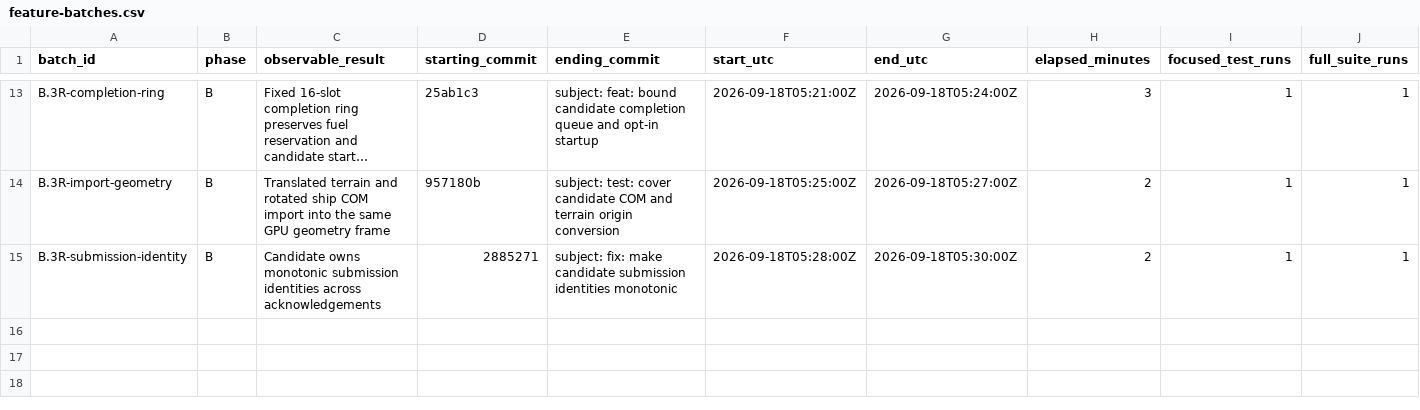
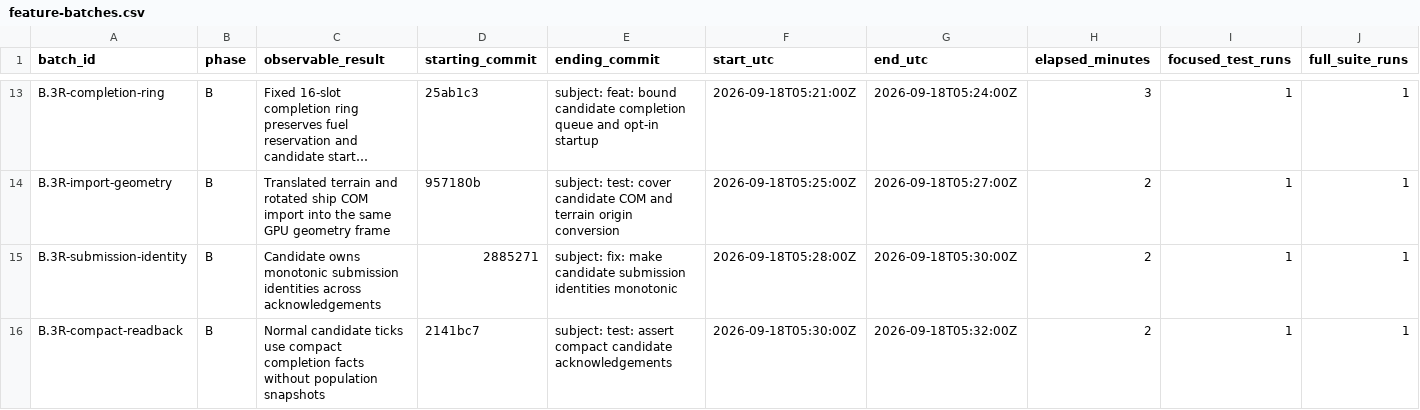
Before and after one commit to JFerrigan/Debris, a CSV file: docs/evidence/feature-batches.csv, drawn as a sheet; only a part is shown, gaps mark what is left out; long unchanged cells end in …; rows hold the shown columns only; the diff names each change by its address in the sheet, - before the commit and + after, or states it on an @@ line.

Commit message:
test: assert compact candidate acknowledgements

```diff
--- a/docs/evidence/feature-batches.csv
+++ b/docs/evidence/feature-batches.csv
+row 16: B.3R-compact-readback | B | Normal candidate ticks use compact completion facts without population snapshots | 2141bc7 | subject: test: assert compact candidate acknowledgements | 2026-09-18T05:30:00Z | 2026-09-18T05:32:00Z | 2 | 1 | 1
```
Also changed, not shown: 3 other files.
